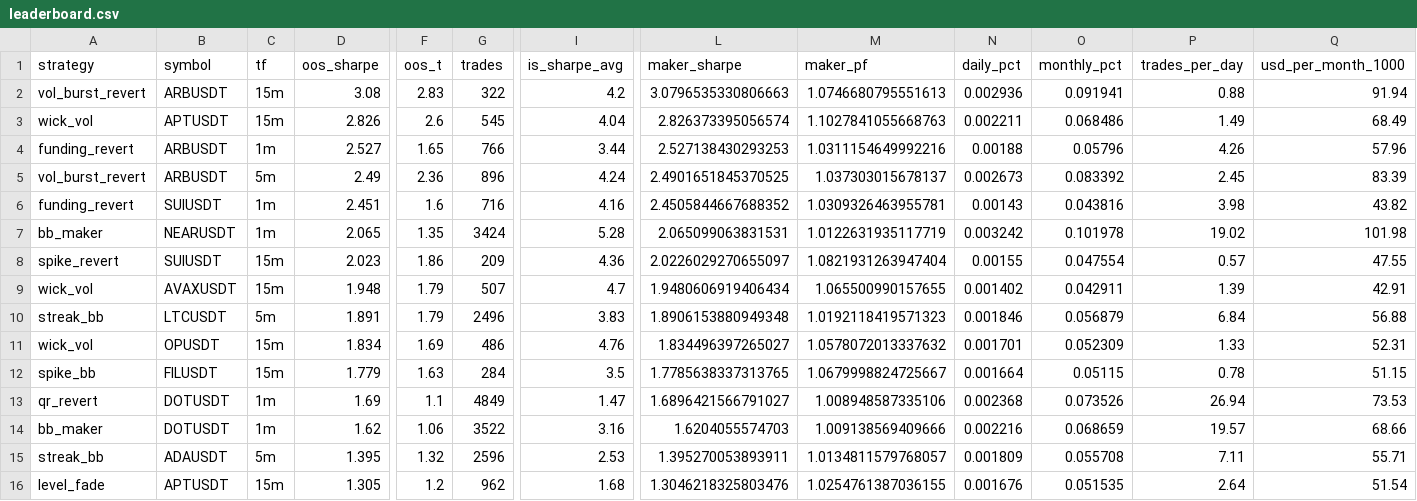
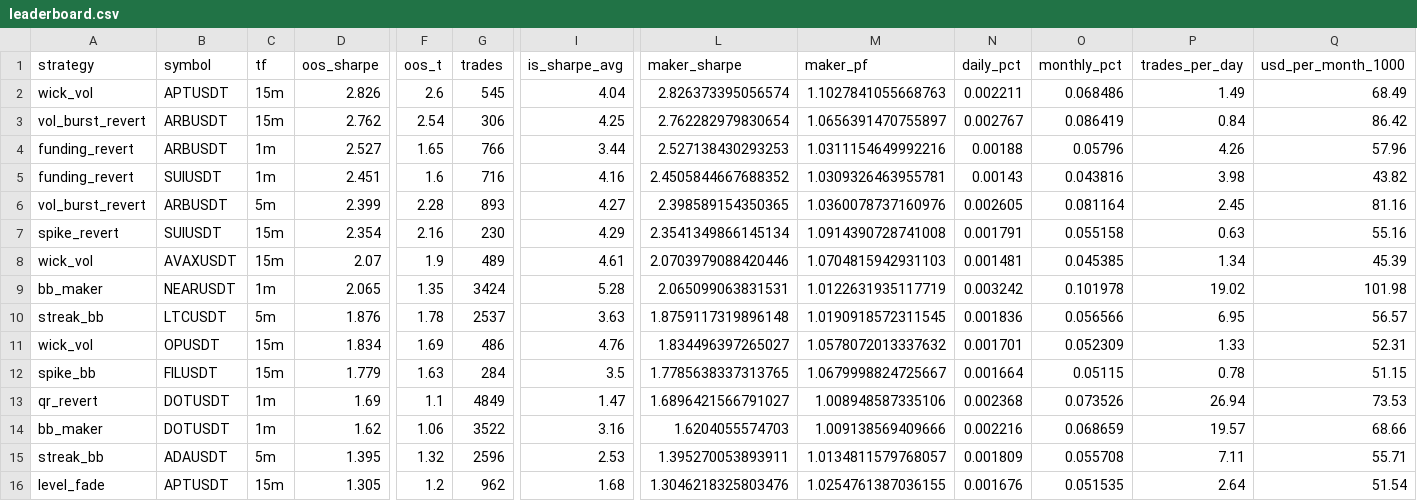
Before and after one commit to davletovaalmira11-creator/my-termux-project, a CSV file: scalp-lab/reports/leaderboard.csv, drawn as a sheet; only a part is shown, gaps mark what is left out; removed rows and columns are numbered as before the commit, all else as after; rows hold the shown columns only; the diff names each change by its address in the sheet, - before the commit and + after, or states it on an @@ line.

```diff
--- a/scalp-lab/reports/leaderboard.csv
+++ b/scalp-lab/reports/leaderboard.csv
-row 2: vol_burst_revert | ARBUSDT | 15m | 3.08 | 2.83 | 322 | 4.2 | 3.0796535330806663 | 1.0746680795551613 | 0.002936 | 0.091941 | 0.88 | 91.94
+row 3: vol_burst_revert | ARBUSDT | 15m | 2.762 | 2.54 | 306 | 4.25 | 2.762282979830654 | 1.0656391470755897 | 0.002767 | 0.086419 | 0.84 | 86.42
-row 5: vol_burst_revert | ARBUSDT | 5m | 2.49 | 2.36 | 896 | 4.24 | 2.4901651845370525 | 1.037303015678137 | 0.002673 | 0.083392 | 2.45 | 83.39
+row 6: vol_burst_revert | ARBUSDT | 5m | 2.399 | 2.28 | 893 | 4.27 | 2.398589154350365 | 1.0360078737160976 | 0.002605 | 0.081164 | 2.45 | 81.16
+row 7: spike_revert | SUIUSDT | 15m | 2.354 | 2.16 | 230 | 4.29 | 2.3541349866145134 | 1.0914390728741008 | 0.001791 | 0.055158 | 0.63 | 55.16
+row 8: wick_vol | AVAXUSDT | 15m | 2.07 | 1.9 | 489 | 4.61 | 2.0703979088420446 | 1.0704815942931103 | 0.001481 | 0.045385 | 1.34 | 45.39
-row 8: spike_revert | SUIUSDT | 15m | 2.023 | 1.86 | 209 | 4.36 | 2.0226029270655097 | 1.0821931263947404 | 0.00155 | 0.047554 | 0.57 | 47.55
-row 9: wick_vol | AVAXUSDT | 15m | 1.948 | 1.79 | 507 | 4.7 | 1.9480606919406434 | 1.065500990157655 | 0.001402 | 0.042911 | 1.39 | 42.91
-D10 (oos_sharpe): 1.891
+D10 (oos_sharpe): 1.876
-F10 (oos_t): 1.79
+F10 (oos_t): 1.78
-G10 (trades): 2496
+G10 (trades): 2537
-I10 (is_sharpe_avg): 3.83
+I10 (is_sharpe_avg): 3.63
-L10 (maker_sharpe): 1.8906153880949348
+L10 (maker_sharpe): 1.8759117319896148
-M10 (maker_pf): 1.0192118419571323
+M10 (maker_pf): 1.0190918572311545
-N10 (daily_pct): 0.001846
+N10 (daily_pct): 0.001836
-O10 (monthly_pct): 0.056879
+O10 (monthly_pct): 0.056566
-P10 (trades_per_day): 6.84
+P10 (trades_per_day): 6.95
-Q10 (usd_per_month_1000): 56.88
+Q10 (usd_per_month_1000): 56.57
```
Also changed, not shown: scalp-lab/reports/archive.csv, 2 other files.
